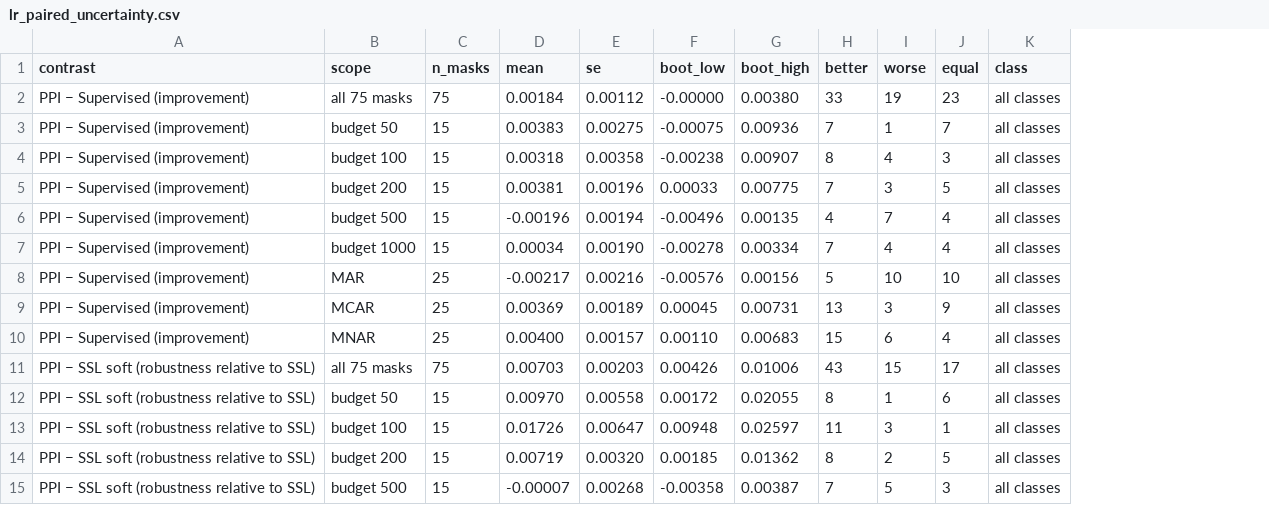
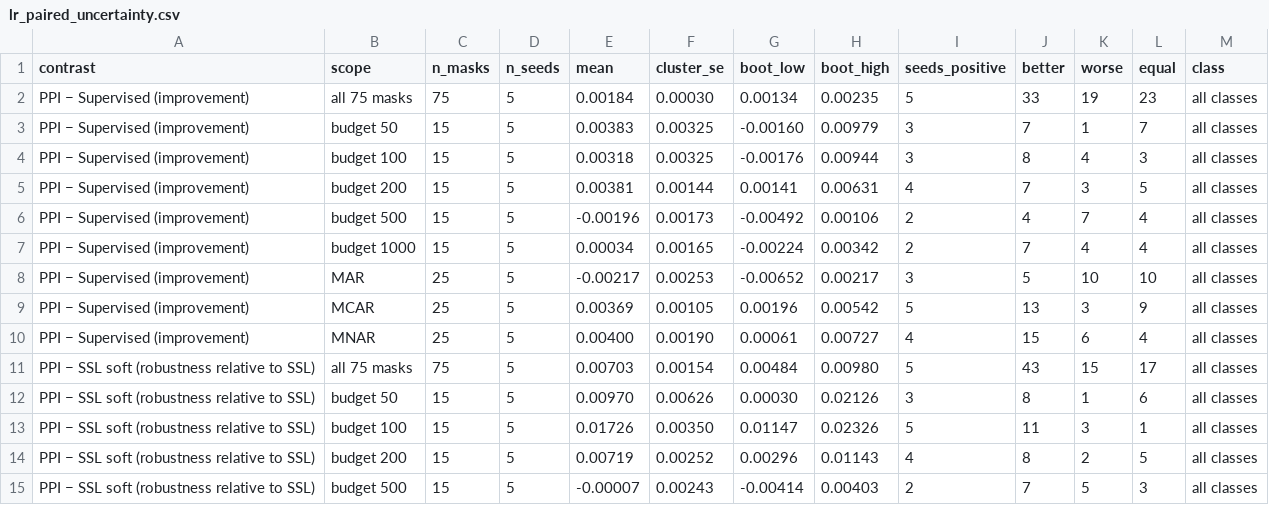
Before and after one commit to CiaraYang/ppi-ssl-label-scarcity, a CSV file: results/lr_paired_uncertainty.csv, drawn as a sheet; only a part is shown; removed rows and columns are numbered as before the commit, all else as after; the diff covers the shown part only; the diff names each change by its address in the sheet, - before the commit and + after, or states it on an @@ line.

```diff
--- a/results/lr_paired_uncertainty.csv
+++ b/results/lr_paired_uncertainty.csv
+column D (n_seeds), rows 2-15: all 5
-column E (se), rows 2-15: 0.00112 | 0.00275 | 0.00358 | 0.00196 | 0.00194 | 0.00190 | 0.00216 | 0.00189 | 0.00157 | 0.00203 | 0.00558 | 0.00647 | 0.00320 | 0.00268
+column F (cluster_se), rows 2-15: 0.00030 | 0.00325 | 0.00325 | 0.00144 | 0.00173 | 0.00165 | 0.00253 | 0.00105 | 0.00190 | 0.00154 | 0.00626 | 0.00350 | 0.00252 | 0.00243
+column I (seeds_positive), rows 2-15: 5 | 3 | 3 | 4 | 2 | 2 | 3 | 5 | 4 | 5 | 3 | 5 | 4 | 2
-G2 (boot_low): -0.00000
+G2 (boot_low): 0.00134
-H2 (boot_high): 0.00380
+H2 (boot_high): 0.00235
-G3 (boot_low): -0.00075
+G3 (boot_low): -0.00160
-H3 (boot_high): 0.00936
+H3 (boot_high): 0.00979
-G4 (boot_low): -0.00238
+G4 (boot_low): -0.00176
-H4 (boot_high): 0.00907
+H4 (boot_high): 0.00944
-G5 (boot_low): 0.00033
+G5 (boot_low): 0.00141
-H5 (boot_high): 0.00775
+H5 (boot_high): 0.00631
-G6 (boot_low): -0.00496
+G6 (boot_low): -0.00492
-H6 (boot_high): 0.00135
+H6 (boot_high): 0.00106
-G7 (boot_low): -0.00278
+G7 (boot_low): -0.00224
-H7 (boot_high): 0.00334
+H7 (boot_high): 0.00342
-G8 (boot_low): -0.00576
+G8 (boot_low): -0.00652
-H8 (boot_high): 0.00156
+H8 (boot_high): 0.00217
-G9 (boot_low): 0.00045
+G9 (boot_low): 0.00196
-H9 (boot_high): 0.00731
+H9 (boot_high): 0.00542
-G10 (boot_low): 0.00110
+G10 (boot_low): 0.00061
-H10 (boot_high): 0.00683
+H10 (boot_high): 0.00727
-G11 (boot_low): 0.00426
+G11 (boot_low): 0.00484
-H11 (boot_high): 0.01006
+H11 (boot_high): 0.00980
-G12 (boot_low): 0.00172
+G12 (boot_low): 0.00030
-H12 (boot_high): 0.02055
+H12 (boot_high): 0.02126
-G13 (boot_low): 0.00948
+G13 (boot_low): 0.01147
-H13 (boot_high): 0.02597
+H13 (boot_high): 0.02326
-G14 (boot_low): 0.00185
+G14 (boot_low): 0.00296
-H14 (boot_high): 0.01362
+H14 (boot_high): 0.01143
-G15 (boot_low): -0.00358
+G15 (boot_low): -0.00414
-H15 (boot_high): 0.00387
+H15 (boot_high): 0.00403
```
Also changed, not shown: 97 edited cells elsewhere in this file, results/lr_ablation_questions.csv, 7 other files.
